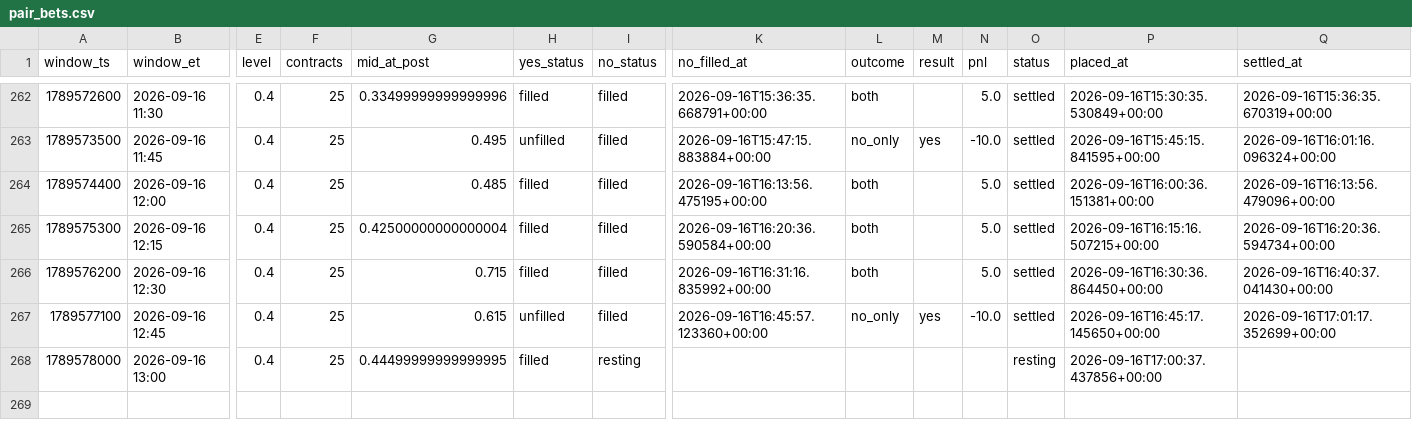
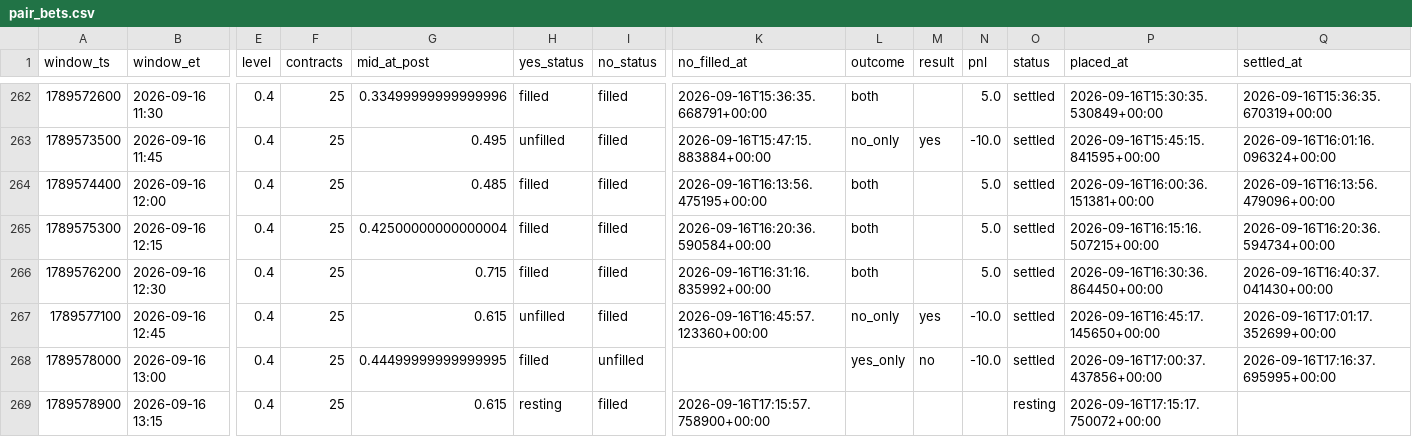
Before and after one commit to Astanwa/kalshi-pair-tape, a CSV file: data/pair_bets.csv, drawn as a sheet; only a part is shown, gaps mark what is left out; rows hold the shown columns only; the diff names each change by its address in the sheet, - before the commit and + after, or states it on an @@ line.

```diff
--- a/data/pair_bets.csv
+++ b/data/pair_bets.csv
-I268 (no_status): resting
+I268 (no_status): unfilled
-L268 (outcome): (empty)
+L268 (outcome): yes_only
-M268 (result): (empty)
+M268 (result): no
-N268 (pnl): (empty)
+N268 (pnl): -10.0
-O268 (status): resting
+O268 (status): settled
-Q268 (settled_at): (empty)
+Q268 (settled_at): 2026-09-16T17:16:37.695995+00:00
+row 269: 1789578900 | 2026-09-16 13:15 | 0.4 | 25 | 0.615 | resting | filled | 2026-09-16T17:15:57.758900+00:00 |  |  |  | resting | 2026-09-16T17:15:17.750072+00:00
```
Also changed, not shown: data/quotes.csv, 2 other files.
